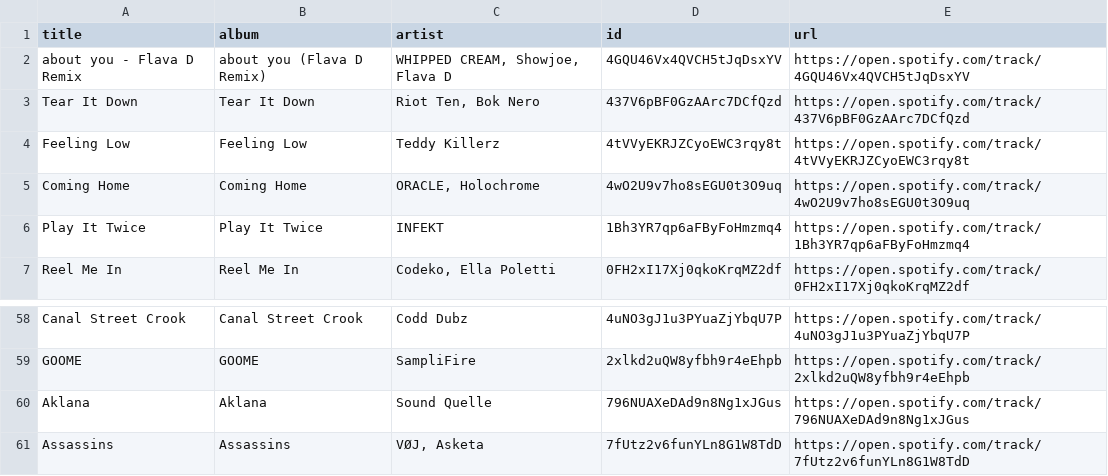
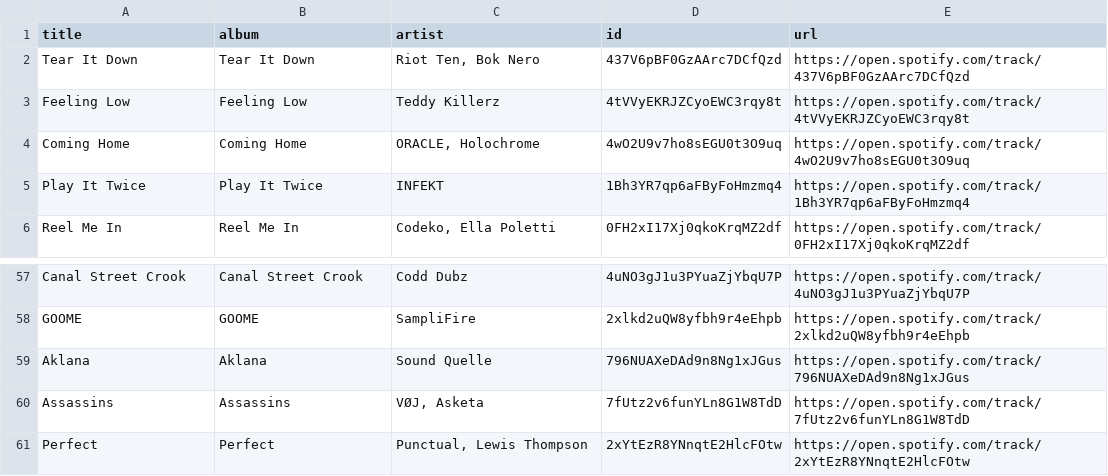
Before and after one commit to unex/dews_beats, a CSV file: playlists/New Music Weekly _ Monstercat.csv, drawn as a sheet; only a part is shown, gaps mark what is left out.

```diff
--- a/playlists/New Music Weekly _ Monstercat.csv
+++ b/playlists/New Music Weekly _ Monstercat.csv
@@ -1,3 +1,2 @@
 title,album,artist,id,url
-about you - Flava D Remix,about you (Flava D Remix),"WHIPPED CREAM, Showjoe, Flava D",4GQU46Vx4QVCH5tJqDsxYV,https://open.spotify.com/track/4GQU46Vx4QVCH5tJqDsxYV
 Tear It Down,Tear It Down,"Riot Ten, Bok Nero",437V6pBF0GzAArc7DCfQzd,https://open.spotify.com/track/437V6pBF0GzAArc7DCfQzd
@@ -61 +60,2 @@ Aklana,Aklana,Sound Quelle,796NUAXeDAd9n8Ng1xJGus,https://open.spotify.com/track
 Assassins,Assassins,"VØJ, Asketa",7fUtz2v6funYLn8G1W8TdD,https://open.spotify.com/track/7fUtz2v6funYLn8G1W8TdD
+Perfect,Perfect,"Punctual, Lewis Thompson",2xYtEzR8YNnqtE2HlcFOtw,https://open.spotify.com/track/2xYtEzR8YNnqtE2HlcFOtw
```
Also changed, not shown: Saved Songs.csv, playlists/Release Radar.csv, 2 other files.
